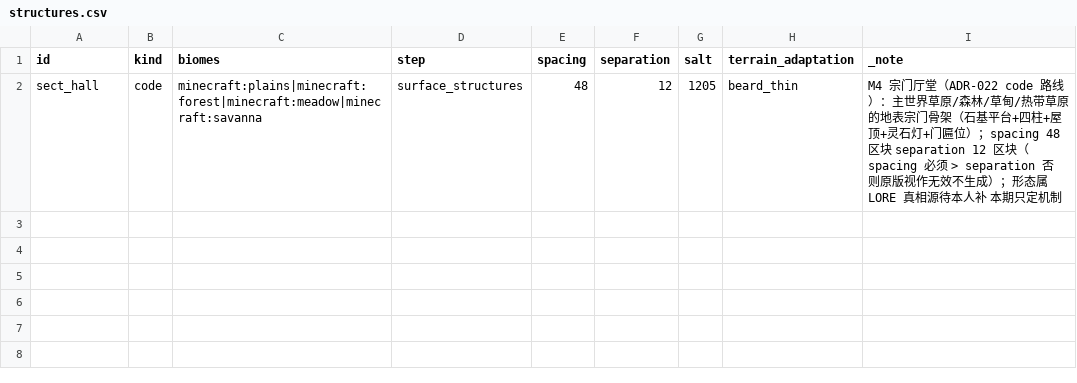
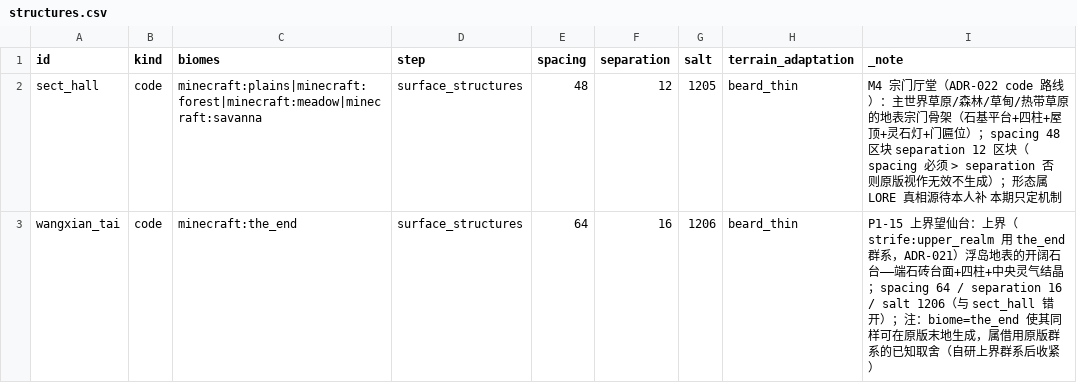
Before and after one commit to fusheng13145/Primordial-Strife, a CSV file: tables/structures.csv, drawn as a sheet.

Commit message:
feat(world): P1-15 上界探索点——望仙台结构（ADR-022 code 路线同款管线）
- structures.csv 新增 wangxian_tai：biome=minecraft:the_end（上界维度借用群系，
  ADR-021），spacing 64/separation 16/salt 1206；注明原版末地共生的已知取舍
- WangxianTaiStructure + WangxianTaiPiece：9×9 端石砖台 + 四柱灵石灯 +
  中央仙坛灵气结晶（复用 StrifeRealmBlocks.QI_CRYSTAL），6 格端石支撑防悬空
- SectStructures 注册三件套；DataGen products=74（+2）
- 红先测试 WangxianTaiStructureTest 5 例；台账新增 O 组 4 条
- ADR-028 ① 配额豁免下开工

```diff
--- a/tables/structures.csv
+++ b/tables/structures.csv
@@ -2 +2,2 @@ id,kind,biomes,step,spacing,separation,salt,terrain_adaptation,_note
 sect_hall,code,minecraft:plains|minecraft:forest|minecraft:meadow|minecraft:savanna,surface_structures,48,12,1205,beard_thin,M4 宗门厅堂（ADR-022 code 路线）：主世界草原/森林/草甸/热带草原的地表宗门骨架（石基平台+四柱+屋顶+灵石灯+门匾位）；spacing 48 区块 separation 12 区块（spacing 必须 > separation 否则原版视作无效不生成）；形态属 LORE 真相源待本人补 本期只定机制
+wangxian_tai,code,minecraft:the_end,surface_structures,64,16,1206,beard_thin,P1-15 上界望仙台：上界（strife:upper_realm 用 the_end 群系，ADR-021）浮岛地表的开阔石台——端石砖台面+四柱+中央灵气结晶；spacing 64 / separation 16 / salt 1206（与 sect_hall 错开）；注：biome=the_end 使其同样可在原版末地生成，属借用原版群系的已知取舍（自研上界群系后收紧）
```
Also changed, not shown: 10 other files.
